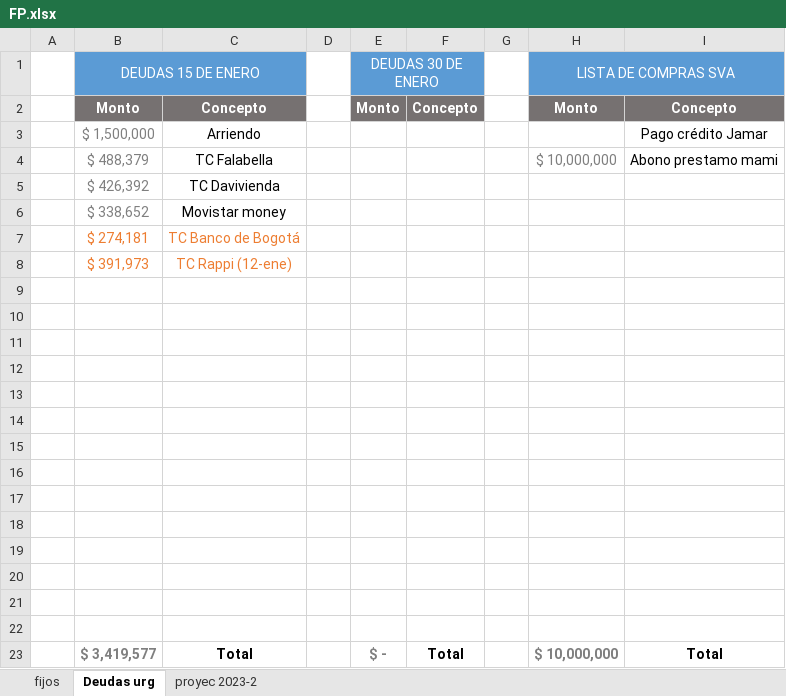
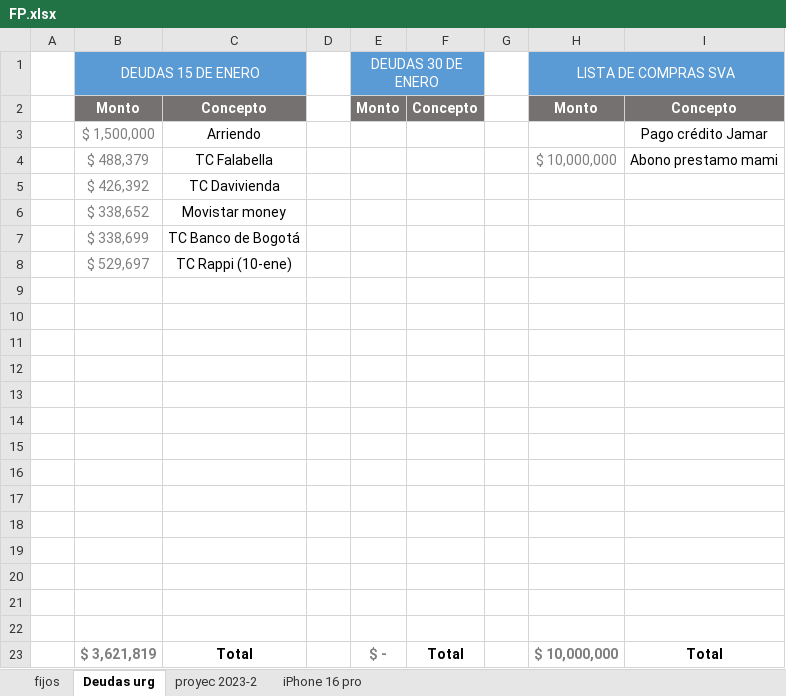
Before and after one commit to wccastaneda/project_data, an Excel workbook: FP.xlsx, sheet Deudas urg, drawn as a sheet; values as stored, in another font and other column widths than the file's, no borders; removed rows and columns are numbered as before the commit, all else as after; the diff names each change by its address in the sheet, - before the commit and + after, or states it on an @@ line.

```diff
--- a/FP.xlsx (sheet Deudas urg)
+++ b/FP.xlsx (sheet Deudas urg)
+sheet tab: iPhone 16 pro
-B7 (DEUDAS 15 DE ENERO): $ 274,181
+B7 (DEUDAS 15 DE ENERO): $ 338,699
-B7 text colour: #ED7D31
+B7 text colour: #7F7F7F
-C7 text colour: #ED7D31
+C7 text colour: black
-row 8:  | $ 391,973 | TC Rappi (12-ene)
+row 8:  | $ 529,697 | TC Rappi (10-ene)
-B23 (DEUDAS 15 DE ENERO): $ 3,419,577
+B23 (DEUDAS 15 DE ENERO): $ 3,621,819
```
Also changed, not shown: sheet proyec 2023-2, sheet fijos, charts or pictures.
